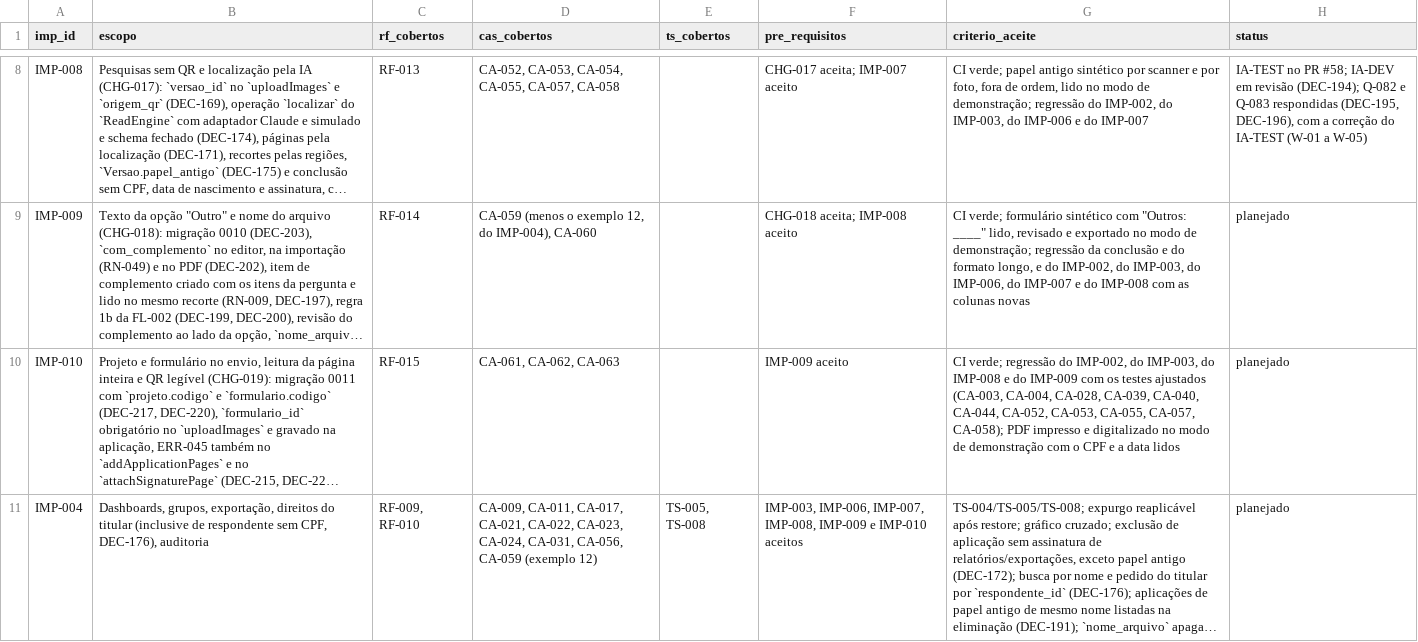
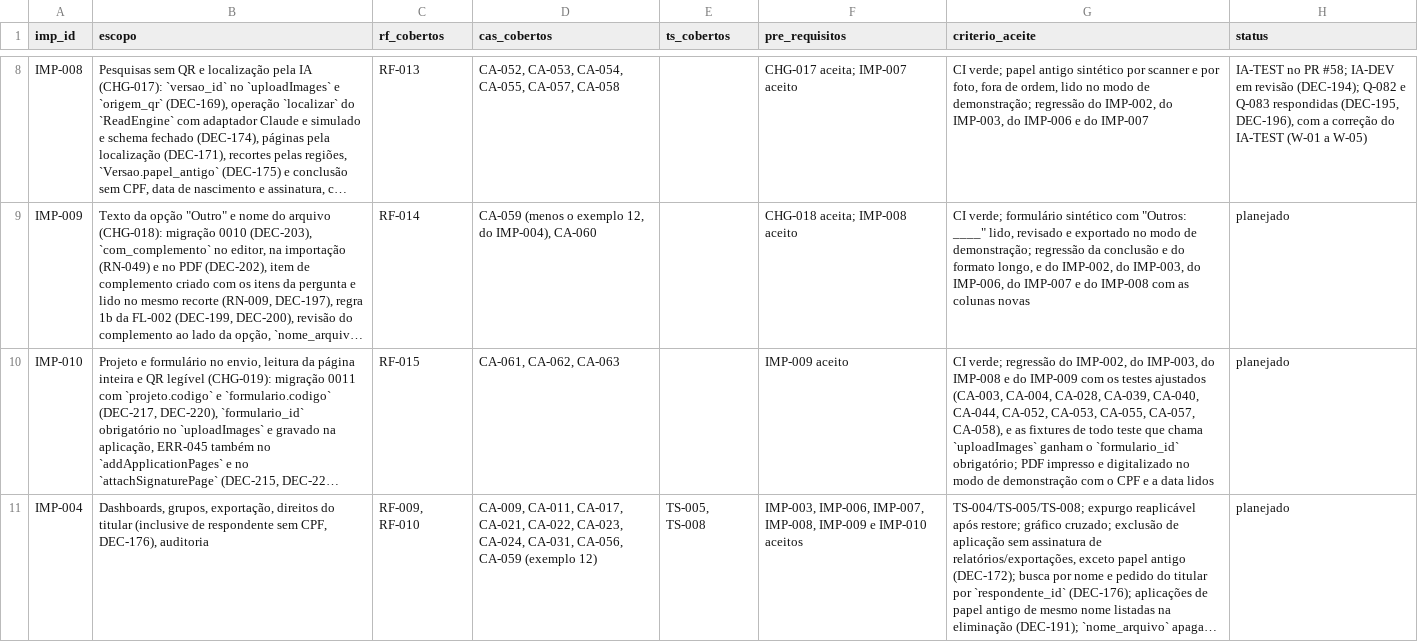
Before and after one commit to carlosyano/MinhaPesquisa, a CSV file: registros/plano_incrementos.csv, drawn as a sheet; only a part is shown, gaps mark what is left out; long unchanged cells end in …; the diff names each change by its address in the sheet, - before the commit and + after, or states it on an @@ line.

```diff
--- a/registros/plano_incrementos.csv
+++ b/registros/plano_incrementos.csv
-G10 (criterio_aceite): …CA-055, CA-057, CA-058); PDF impresso…
+G10 (criterio_aceite): …CA-055, CA-057, CA-058), e as fixtures de todo teste que chama `uploadImages` ganham o `formulario_id` obrigatório; PDF impresso…
```
Also changed, not shown: registros/catalogo_erros.csv, registros/controle_mudancas.csv, 8 other files.
